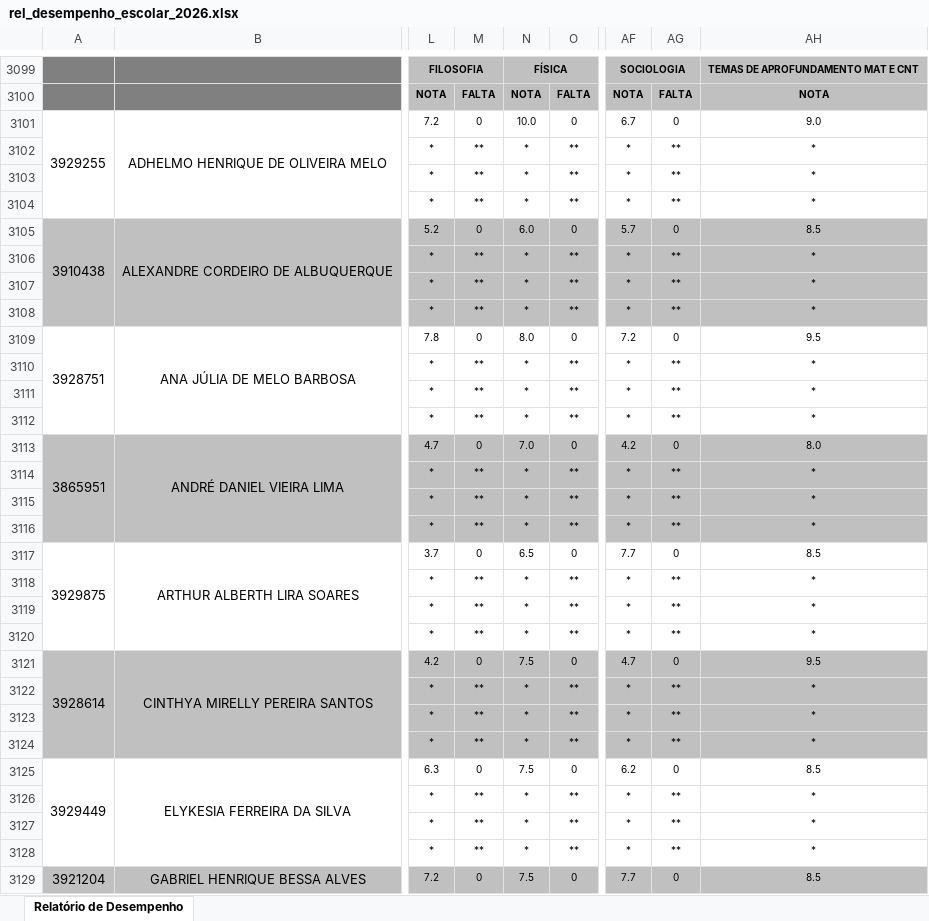
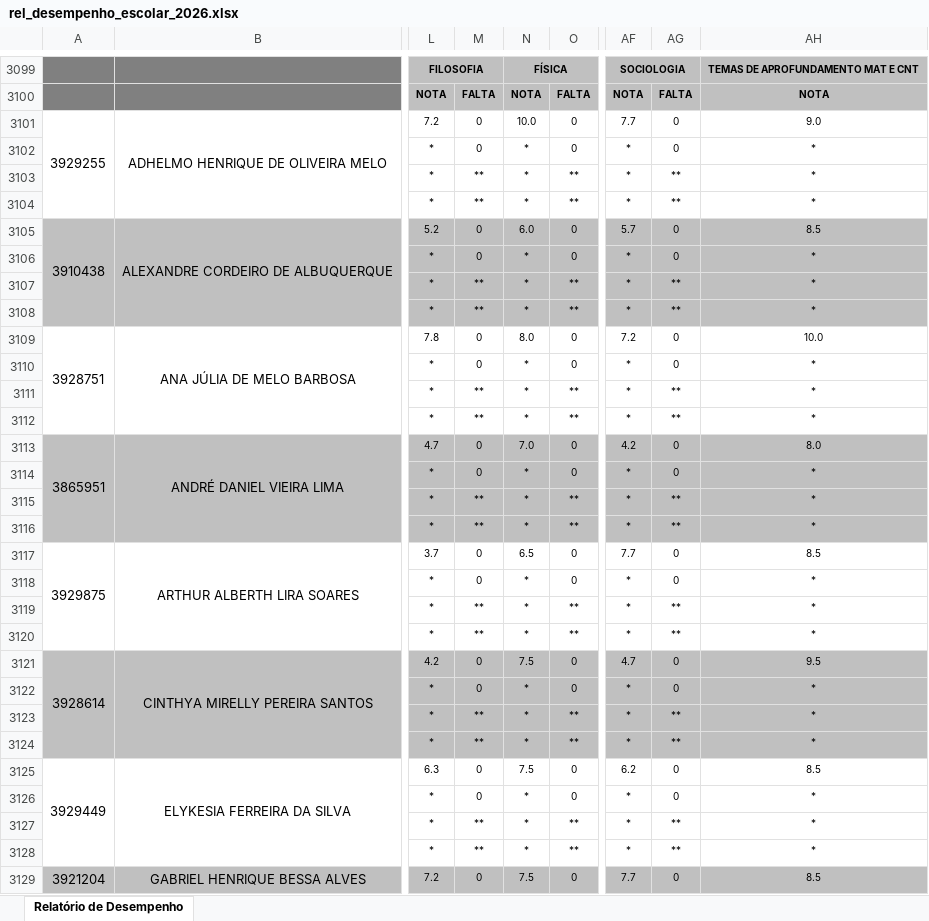
Before and after one commit to fabriciomlira/dashboard_gestores, an Excel workbook: rel_desempenho_escolar_2026.xlsx, sheet Relatório de Desempenho, drawn as a sheet; only a part is shown, gaps mark what is left out; values as stored, in another font and other column widths than the file's, no borders; the diff covers the shown part only; the diff names each change by its address in the sheet, - before the commit and + after, or states it on an @@ line.

```diff
--- a/rel_desempenho_escolar_2026.xlsx (sheet Relatório de Desempenho)
+++ b/rel_desempenho_escolar_2026.xlsx (sheet Relatório de Desempenho)
-AF3101: 6.7
+AF3101: 7.7
-M3102: **
+M3102: 0
-O3102: **
+O3102: 0
-AG3102: **
+AG3102: 0
-M3106: **
+M3106: 0
-O3106: **
+O3106: 0
-AG3106: **
+AG3106: 0
-AH3109: 9.5
+AH3109: 10.0
-M3110: **
+M3110: 0
-O3110: **
+O3110: 0
-AG3110: **
+AG3110: 0
-M3114: **
+M3114: 0
-O3114: **
+O3114: 0
-AG3114: **
+AG3114: 0
-M3118: **
+M3118: 0
-O3118: **
+O3118: 0
-AG3118: **
+AG3118: 0
-M3122: **
+M3122: 0
-O3122: **
+O3122: 0
-AG3122: **
+AG3122: 0
-M3126: **
+M3126: 0
-O3126: **
+O3126: 0
-AG3126: **
+AG3126: 0
```
Also changed, not shown: 3 added rows, 3 removed rows, 1 moved row and 1458 edited cells elsewhere in this sheet.
